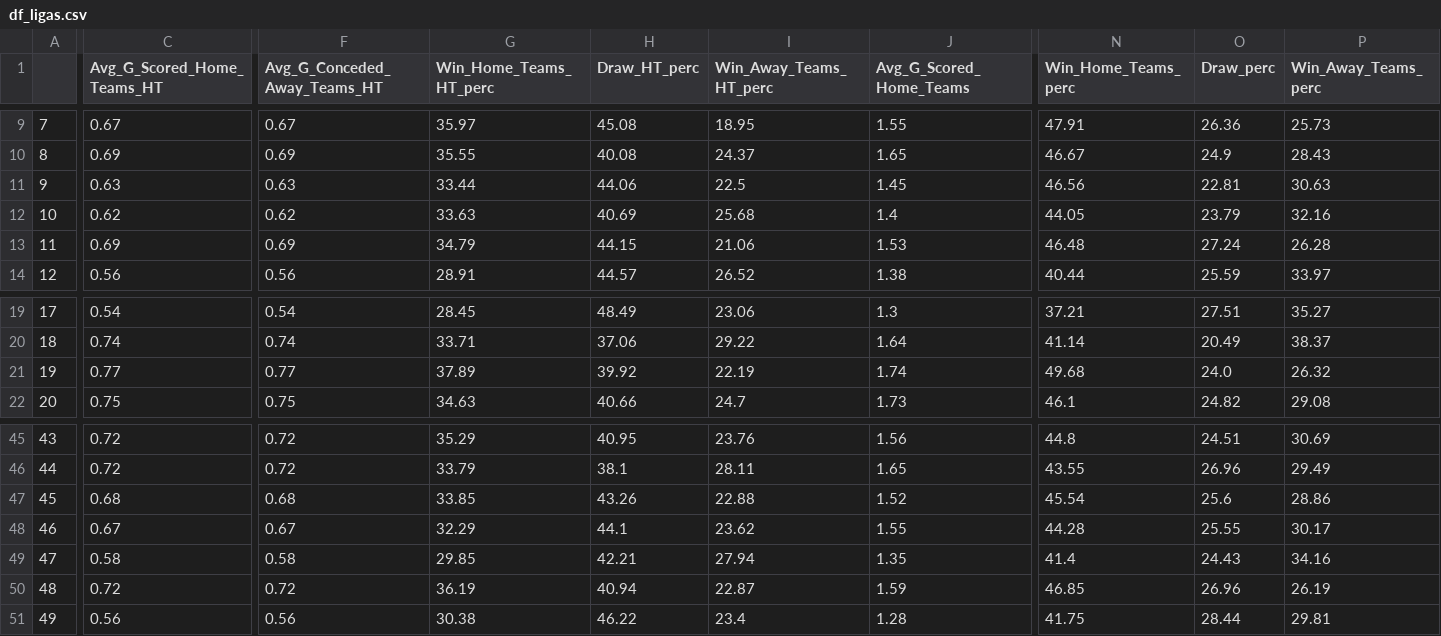
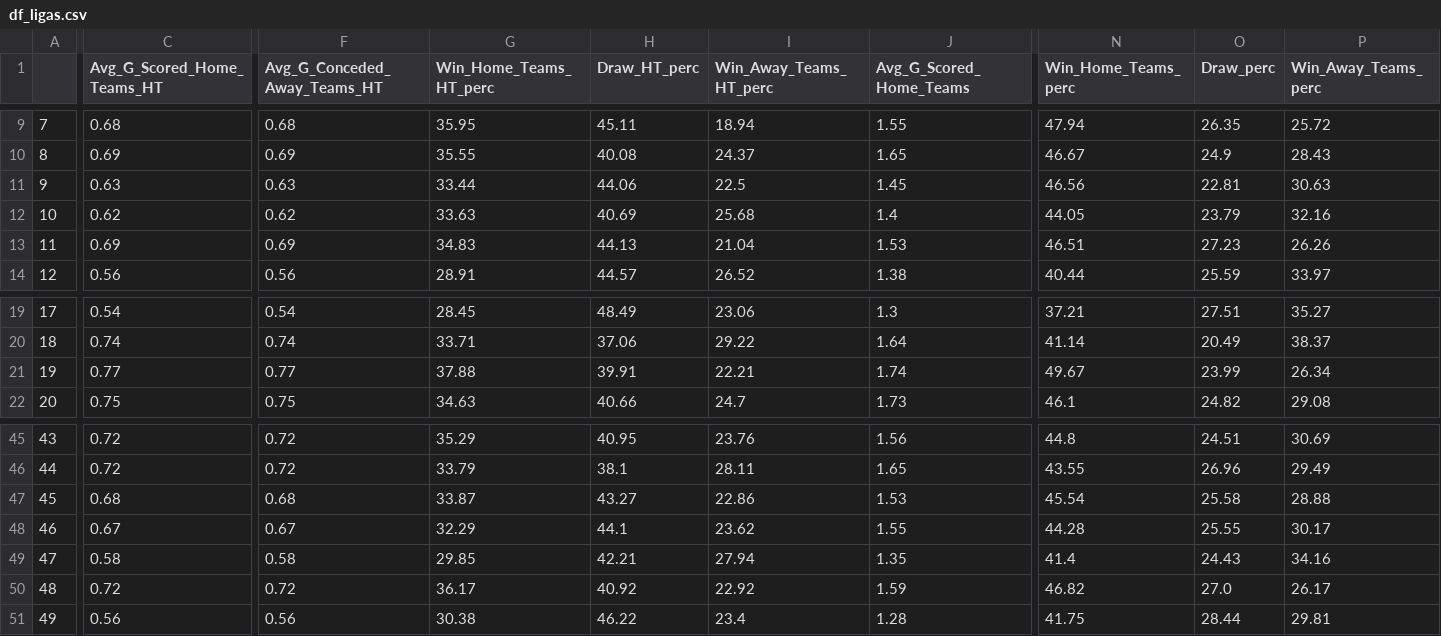
Before and after one commit to RedLegacy227/dados_ligas, a CSV file: df_ligas.csv, drawn as a sheet; only a part is shown, gaps mark what is left out; the diff covers the shown part only; the diff names each change by its address in the sheet, - before the commit and + after, or states it on an @@ line.

```diff
--- a/df_ligas.csv
+++ b/df_ligas.csv
-C9 (Avg_G_Scored_Home_Teams_HT): 0.67
+C9 (Avg_G_Scored_Home_Teams_HT): 0.68
-F9 (Avg_G_Conceded_Away_Teams_HT): 0.67
+F9 (Avg_G_Conceded_Away_Teams_HT): 0.68
-G9 (Win_Home_Teams_HT_perc): 35.97
+G9 (Win_Home_Teams_HT_perc): 35.95
-H9 (Draw_HT_perc): 45.08
+H9 (Draw_HT_perc): 45.11
-I9 (Win_Away_Teams_HT_perc): 18.95
+I9 (Win_Away_Teams_HT_perc): 18.94
-N9 (Win_Home_Teams_perc): 47.91
+N9 (Win_Home_Teams_perc): 47.94
-O9 (Draw_perc): 26.36
+O9 (Draw_perc): 26.35
-P9 (Win_Away_Teams_perc): 25.73
+P9 (Win_Away_Teams_perc): 25.72
-G13 (Win_Home_Teams_HT_perc): 34.79
+G13 (Win_Home_Teams_HT_perc): 34.83
-H13 (Draw_HT_perc): 44.15
+H13 (Draw_HT_perc): 44.13
-I13 (Win_Away_Teams_HT_perc): 21.06
+I13 (Win_Away_Teams_HT_perc): 21.04
-N13 (Win_Home_Teams_perc): 46.48
+N13 (Win_Home_Teams_perc): 46.51
-O13 (Draw_perc): 27.24
+O13 (Draw_perc): 27.23
-P13 (Win_Away_Teams_perc): 26.28
+P13 (Win_Away_Teams_perc): 26.26
-G21 (Win_Home_Teams_HT_perc): 37.89
+G21 (Win_Home_Teams_HT_perc): 37.88
-H21 (Draw_HT_perc): 39.92
+H21 (Draw_HT_perc): 39.91
-I21 (Win_Away_Teams_HT_perc): 22.19
+I21 (Win_Away_Teams_HT_perc): 22.21
-N21 (Win_Home_Teams_perc): 49.68
+N21 (Win_Home_Teams_perc): 49.67
-O21 (Draw_perc): 24.0
+O21 (Draw_perc): 23.99
-P21 (Win_Away_Teams_perc): 26.32
+P21 (Win_Away_Teams_perc): 26.34
-G47 (Win_Home_Teams_HT_perc): 33.85
+G47 (Win_Home_Teams_HT_perc): 33.87
-H47 (Draw_HT_perc): 43.26
+H47 (Draw_HT_perc): 43.27
-I47 (Win_Away_Teams_HT_perc): 22.88
+I47 (Win_Away_Teams_HT_perc): 22.86
-J47 (Avg_G_Scored_Home_Teams): 1.52
+J47 (Avg_G_Scored_Home_Teams): 1.53
-O47 (Draw_perc): 25.6
+O47 (Draw_perc): 25.58
-P47 (Win_Away_Teams_perc): 28.86
+P47 (Win_Away_Teams_perc): 28.88
-G50 (Win_Home_Teams_HT_perc): 36.19
+G50 (Win_Home_Teams_HT_perc): 36.17
-H50 (Draw_HT_perc): 40.94
+H50 (Draw_HT_perc): 40.92
-I50 (Win_Away_Teams_HT_perc): 22.87
+I50 (Win_Away_Teams_HT_perc): 22.92
-N50 (Win_Home_Teams_perc): 46.85
+N50 (Win_Home_Teams_perc): 46.82
-O50 (Draw_perc): 26.96
+O50 (Draw_perc): 27.0
-P50 (Win_Away_Teams_perc): 26.19
+P50 (Win_Away_Teams_perc): 26.17
```
Also changed, not shown: 52 edited cells elsewhere in this file.
